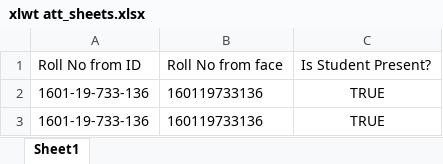
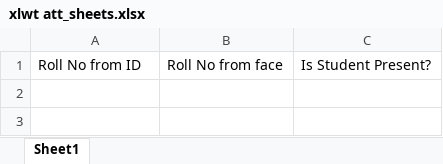
Before and after one commit to Pranathi-star/Real-time-Attendance-system-using-ID-card-and-face-recognition, an Excel workbook: flask_cbit_smart_attendance/app/templates/xlwt att_sheets.xlsx, sheet Sheet1, drawn as a sheet; values as stored, in another font and other column widths than the file's, no borders; the diff names each change by its address in the sheet, - before the commit and + after, or states it on an @@ line.

```diff
--- a/flask_cbit_smart_attendance/app/templates/xlwt att_sheets.xlsx (sheet Sheet1)
+++ b/flask_cbit_smart_attendance/app/templates/xlwt att_sheets.xlsx (sheet Sheet1)
-row 2: 1601-19-733-136 | 160119733136 | TRUE
-row 3: 1601-19-733-136 | 160119733136 | TRUE
```
Also changed, not shown: flask_cbit_smart_attendance/xlwt att_sheets.xlsx, 52 other files.
